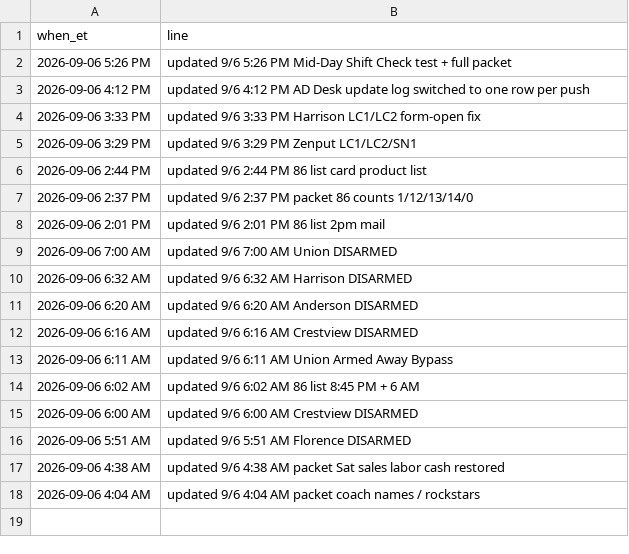
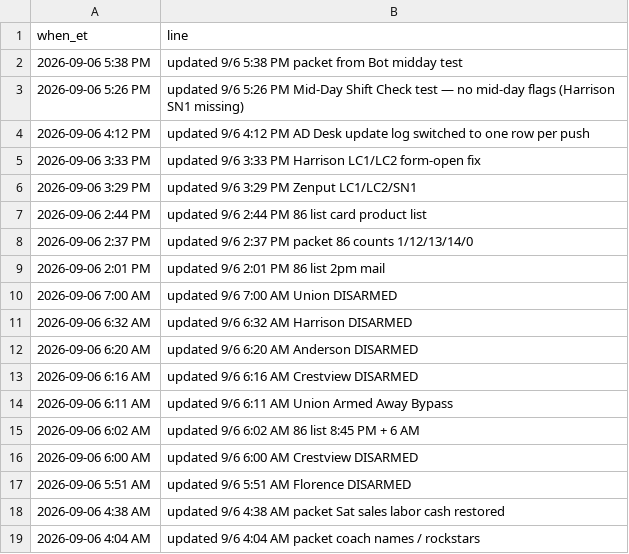
Before and after one commit to SCDashboard/DailyUploads, a CSV file: ad-updates.csv, drawn as a sheet.

Commit message:
midday.csv test + ad-updates 5:26 packet row

```diff
--- a/ad-updates.csv
+++ b/ad-updates.csv
@@ -1,3 +1,4 @@
 when_et,line
-2026-09-06 5:26 PM,updated 9/6 5:26 PM Mid-Day Shift Check test + full packet
+2026-09-06 5:38 PM,updated 9/6 5:38 PM packet from Bot midday test
+2026-09-06 5:26 PM,updated 9/6 5:26 PM Mid-Day Shift Check test — no mid-day flags (Harrison SN1 missing)
 2026-09-06 4:12 PM,updated 9/6 4:12 PM AD Desk update log switched to one row per push
```
Also changed, not shown: 1 other file.
